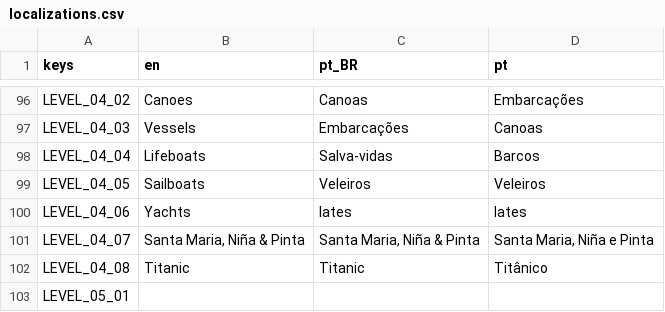
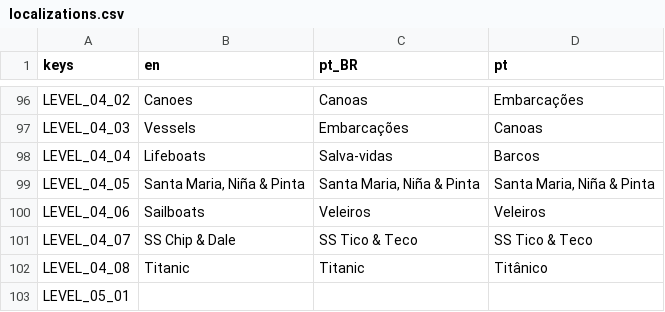
Before and after one commit to MarvellousSoft/liquidum, a CSV file: project/localization/localizations.csv, drawn as a sheet; only a part is shown, gaps mark what is left out.

```diff
--- a/project/localization/localizations.csv
+++ b/project/localization/localizations.csv
@@ -98,5 +98,5 @@ LEVEL_04_03,Vessels,Embarcações,Canoas
 LEVEL_04_04,Lifeboats,Salva-vidas,Barcos
-LEVEL_04_05,Sailboats,Veleiros,Veleiros
-LEVEL_04_06,Yachts,Iates,Iates
-LEVEL_04_07,"Santa Maria, Niña & Pinta","Santa Maria, Niña & Pinta","Santa Maria, Niña e Pinta"
+LEVEL_04_05,"Santa Maria, Niña & Pinta","Santa Maria, Niña & Pinta","Santa Maria, Niña & Pinta"
+LEVEL_04_06,Sailboats,Veleiros,Veleiros
+LEVEL_04_07,SS Chip & Dale,SS Tico & Teco,SS Tico & Teco
 LEVEL_04_08,Titanic,Titanic,Titânico
```
Also changed, not shown: 3 other files.
